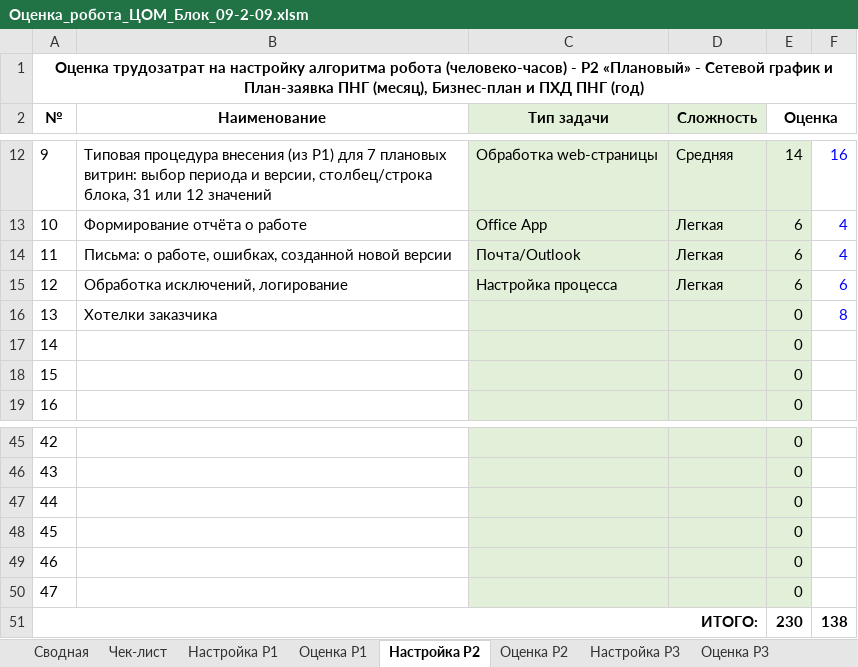
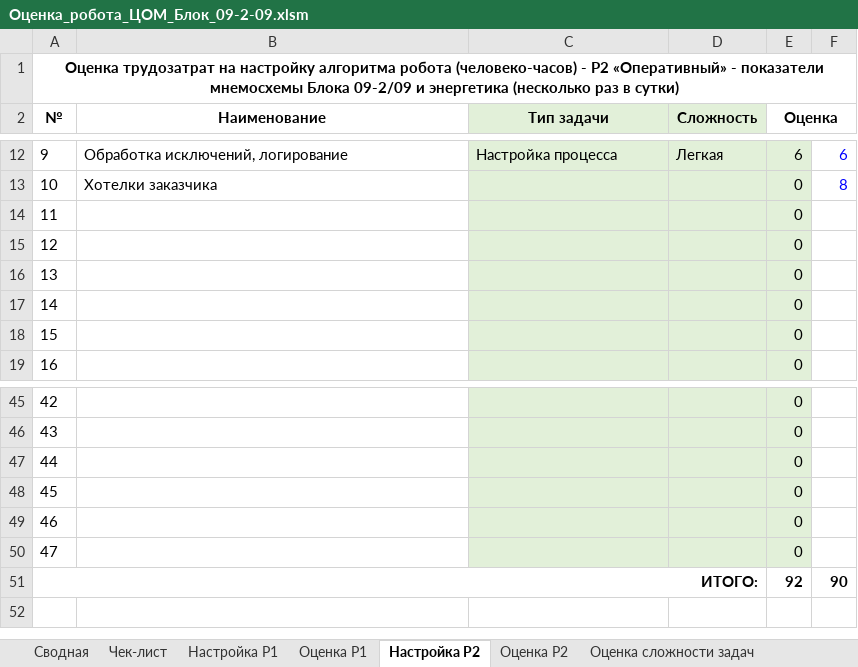
Before and after one commit to Lvtolvee/-trsh, an Excel workbook: ocenka_09-2-09/Оценка_робота_ЦОМ_Блок_09-2-09.xlsm, sheet Настройка Р2, drawn as a sheet; only a part is shown, gaps mark what is left out; values as stored, in another font and other column widths than the file's, no borders; the diff covers the shown part only; the diff names each change by its address in the sheet, - before the commit and + after, or states it on an @@ line.

```diff
--- a/ocenka_09-2-09/Оценка_робота_ЦОМ_Блок_09-2-09.xlsm (sheet Настройка Р2)
+++ b/ocenka_09-2-09/Оценка_робота_ЦОМ_Блок_09-2-09.xlsm (sheet Настройка Р2)
-sheet tab: Настройка Р3
-sheet tab: Оценка Р3
-A1 (№): …- Р2 «Плановый» - Сетевой график и План-заявка ПНГ (месяц), Бизнес-план и ПХД ПНГ (год)
+A1 (№): …- Р2 «Оперативный» - показатели мнемосхемы Блока 09-2/09 и энергетика (несколько раз в сутки)
-B12 (Наименование): Типовая процедура внесения (из Р1) для 7 плановых витрин: выбор периода и версии, столбец/строка блока, 31 или 12 значений
+B12 (Наименование): Обработка исключений, логирование
-C12 (Тип задачи): Обработка web-страницы
+C12 (Тип задачи): Настройка процесса
-D12 (Сложность): Средняя
+D12 (Сложность): Легкая
-E12 (Оценка): 14
+E12 (Оценка): 6
-F12: 16
+F12: 6
-B13 (Наименование): Формирование отчёта о работе
+B13 (Наименование): Хотелки заказчика
-C13 (Тип задачи): Office App
+C13 (Тип задачи): (empty)
-D13:D15 (Сложность): Легкая
+D13:D15 (Сложность): (empty)
-E13:E15 (Оценка): 6
+E13:E15 (Оценка): 0
-F13: 4
+F13: 8
-B14 (Наименование): Письма: о работе, ошибках, созданной новой версии
+B14 (Наименование): (empty)
-C14 (Тип задачи): Почта/Outlook
+C14 (Тип задачи): (empty)
-F14: 4
+F14: (empty)
-B15 (Наименование): Обработка исключений, логирование
+B15 (Наименование): (empty)
-C15 (Тип задачи): Настройка процесса
+C15 (Тип задачи): (empty)
-F15: 6
+F15: (empty)
-B16 (Наименование): Хотелки заказчика
+B16 (Наименование): (empty)
-F16: 8
+F16: (empty)
-E51 (Оценка): 230
+E51 (Оценка): 92
-F51: 138
+F51: 90
```
Also changed, not shown: 34 edited cells elsewhere in this sheet, sheet Оценка Р1, sheet Оценка Р2, sheet Настройка Р1, sheet Сводная, sheet Чек-лист, formulas that keep their value, hidden cells, 1 other file.
